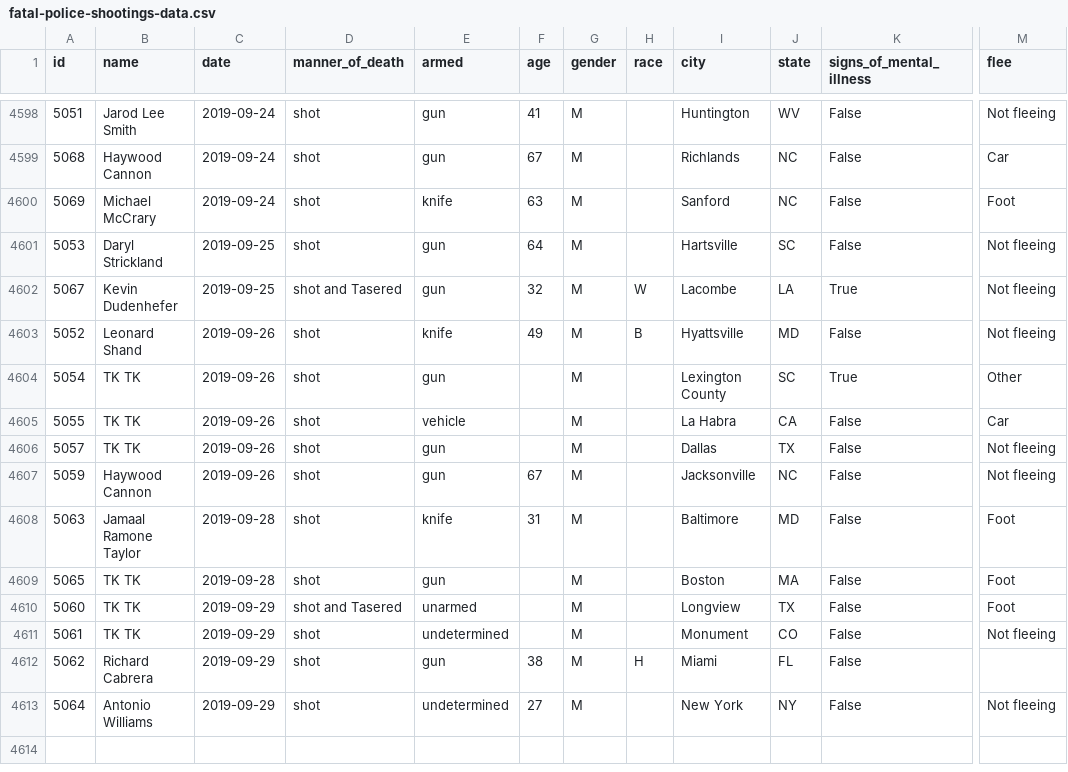
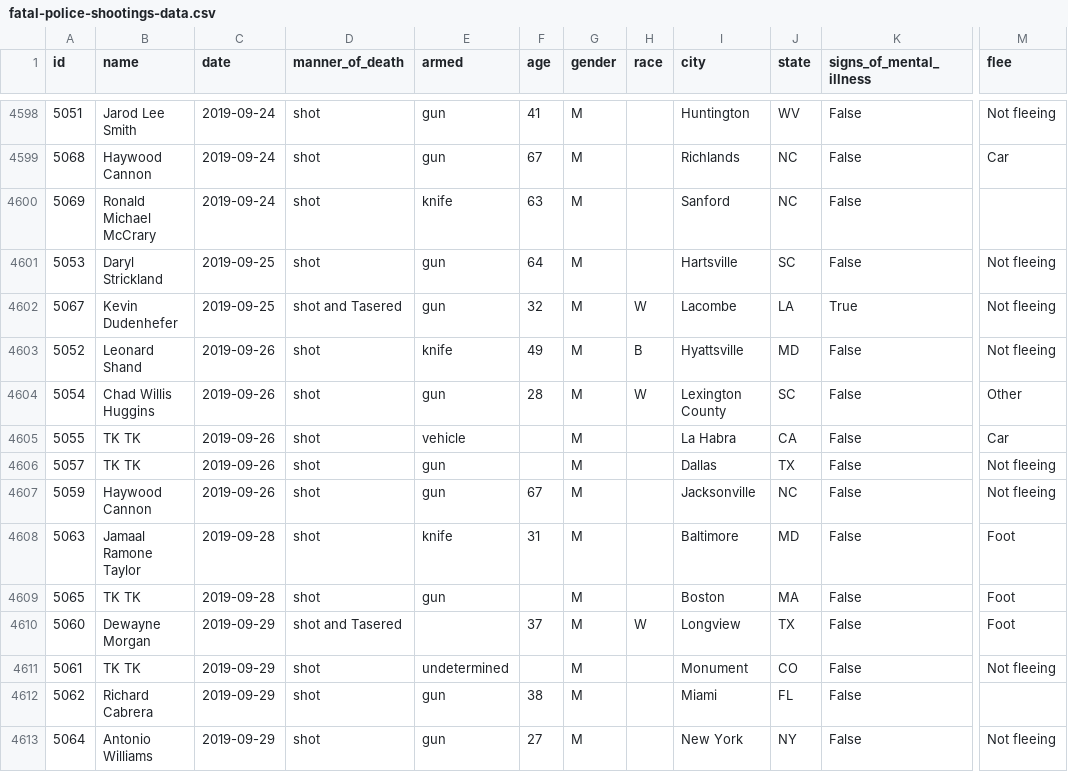
Before and after one commit to washingtonpost/data-police-shootings, a CSV file: fatal-police-shootings-data.csv, drawn as a sheet; only a part is shown, gaps mark what is left out; the diff names each change by its address in the sheet, - before the commit and + after, or states it on an @@ line.

Commit message:
4612 people have been shot and killed by police since Jan. 1, 2015.

```diff
--- a/fatal-police-shootings-data.csv
+++ b/fatal-police-shootings-data.csv
-B4600 (name): Michael McCrary
+B4600 (name): Ronald Michael McCrary
-M4600 (flee): Foot
+M4600 (flee): (empty)
-B4604 (name): TK TK
+B4604 (name): Chad Willis Huggins
-F4604 (age): (empty)
+F4604 (age): 28
-H4604 (race): (empty)
+H4604 (race): W
-K4604 (signs_of_mental_illness): True
+K4604 (signs_of_mental_illness): False
-B4610 (name): TK TK
+B4610 (name): Dewayne Morgan
-E4610 (armed): unarmed
+E4610 (armed): (empty)
-F4610 (age): (empty)
+F4610 (age): 37
-H4610 (race): (empty)
+H4610 (race): W
-H4612 (race): H
+H4612 (race): (empty)
-E4613 (armed): undetermined
+E4613 (armed): gun
```
